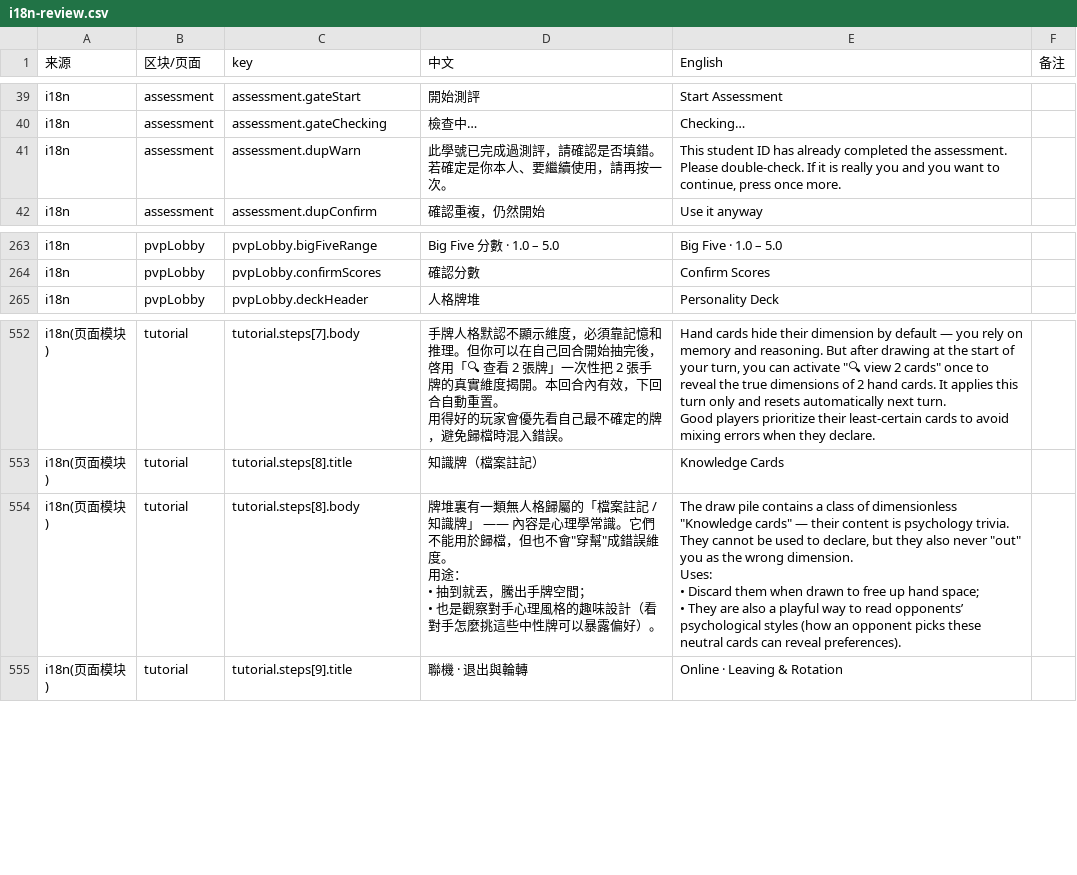
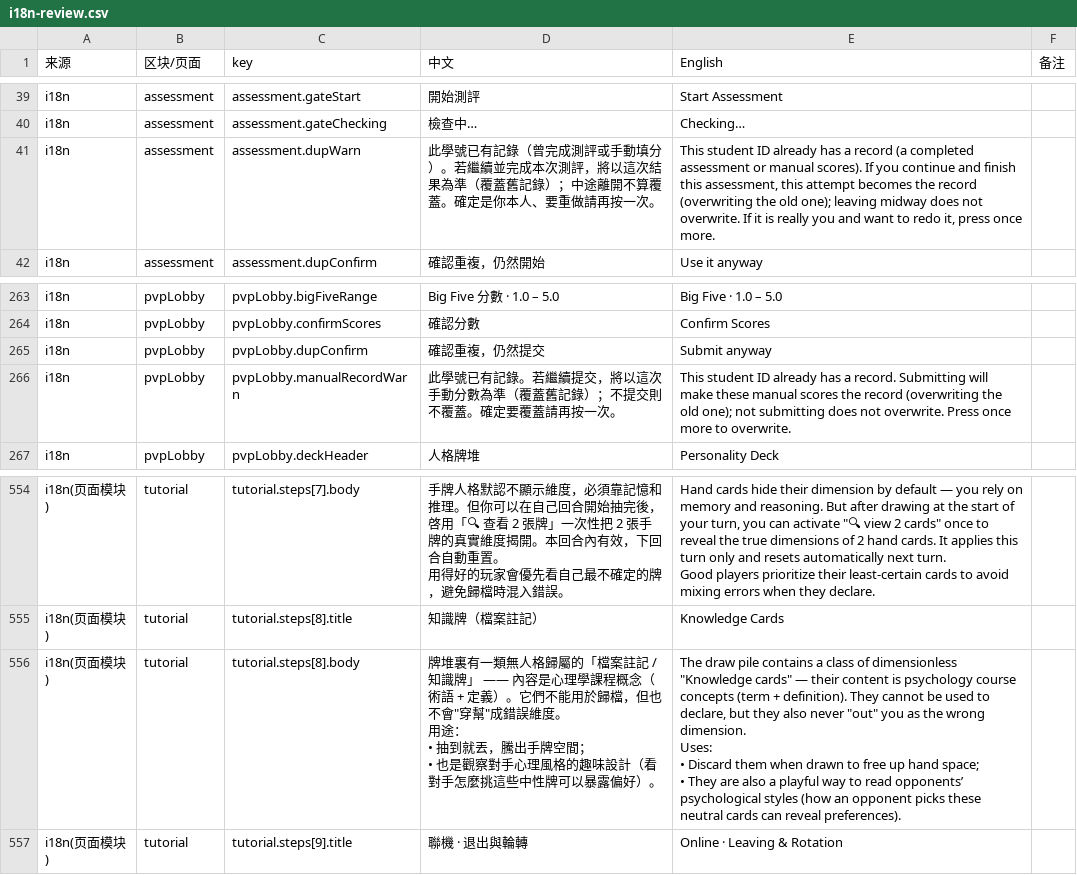
Before and after one commit to lamzzzzq/psycho-card-game, a CSV file: docs/i18n-review.csv, drawn as a sheet; only a part is shown, gaps mark what is left out.

```diff
--- a/docs/i18n-review.csv
+++ b/docs/i18n-review.csv
@@ -40,3 +40,3 @@
 "i18n","assessment","assessment.gateChecking","檢查中…","Checking…",""
-"i18n","assessment","assessment.dupWarn","此學號已完成過測評，請確認是否填錯。若確定是你本人、要繼續使用，請再按一次。","This student ID has already completed the assessment. Please double-check. If it is really you and you want to continue, press once more.",""
+"i18n","assessment","assessment.dupWarn","此學號已有記錄（曾完成測評或手動填分）。若繼續並完成本次測評，將以這次結果為準（覆蓋舊記錄）；中途離開不算覆蓋。確定是你本人、要重做請再按一次。","This student ID already has a record (a completed assessment or manual scores). If you continue and finish this assessment, this attempt becomes the record (overwriting the old one); leaving midway does not overwrite. If it is really you and want to redo it, press once more.",""
 "i18n","assessment","assessment.dupConfirm","確認重複，仍然開始","Use it anyway",""
@@ -264,2 +264,4 @@
 "i18n","pvpLobby","pvpLobby.confirmScores","確認分數","Confirm Scores",""
+"i18n","pvpLobby","pvpLobby.dupConfirm","確認重複，仍然提交","Submit anyway",""
+"i18n","pvpLobby","pvpLobby.manualRecordWarn","此學號已有記錄。若繼續提交，將以這次手動分數為準（覆蓋舊記錄）；不提交則不覆蓋。確定要覆蓋請再按一次。","This student ID already has a record. Submitting will make these manual scores the record (overwriting the old one); not submitting does not overwrite. Press once more to overwrite.",""
 "i18n","pvpLobby","pvpLobby.deckHeader","人格牌堆","Personality Deck",""
@@ -577,9 +579,9 @@ Good players prioritize their least-certain cards to avoid mixing errors when th
 "i18n(页面模块)","tutorial","tutorial.steps[8].title","知識牌（檔案註記）","Knowledge Cards",""
-"i18n(页面模块)","tutorial","tutorial.steps[8].body","牌堆裏有一類無人格歸屬的「檔案註記 / 知識牌」 —— 內容是心理學常識。它們不能用於歸檔，但也不會""穿幫""成錯誤維度。
-用途：
-• 抽到就丟，騰出手牌空間；
-• 也是觀察對手心理風格的趣味設計（看對手怎麼挑這些中性牌可以暴露偏好）。","The draw pile contains a class of dimensionless ""Knowledge cards"" — their content is psychology trivia. They cannot be used to declare, but they also never ""out"" you as the wrong dimension.
-Uses:
-• Discard them when drawn to free up hand space;
-• They are also a playful way to read opponents’ psychological styles (how an opponent picks these neutral cards can reveal preferences).",""
+"i18n(页面模块)","tutorial","tutorial.steps[8].body","牌堆裏有一類無人格歸屬的「檔案註記 / 知識牌」 —— 內容是心理學課程概念（術語 + 定義）。它們不能用於歸檔，但也不會""穿幫""成錯誤維度。
+用途：
+• 抽到就丟，騰出手牌空間；
+• 也是觀察對手心理風格的趣味設計（看對手怎麼挑這些中性牌可以暴露偏好）。","The draw pile contains a class of dimensionless ""Knowledge cards"" — their content is psychology course concepts (term + definition). They cannot be used to declare, but they also never ""out"" you as the wrong dimension.
+Uses:
+• Discard them when drawn to free up hand space;
+• They are also a playful way to read opponents’ psychological styles (how an opponent picks these neutral cards can reveal preferences).",""
 "i18n(页面模块)","tutorial","tutorial.steps[9].title","聯機 · 退出與輪轉","Online · Leaving & Rotation",""
```
Also changed, not shown: 8 other files.
